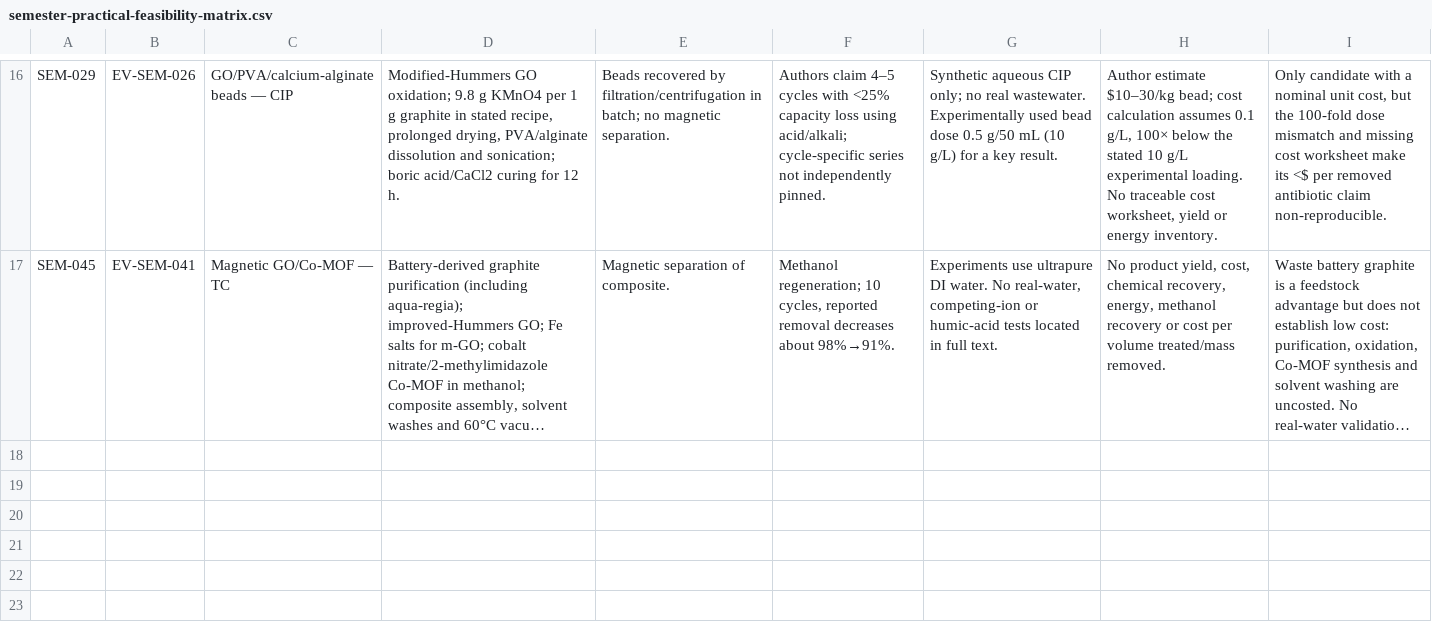
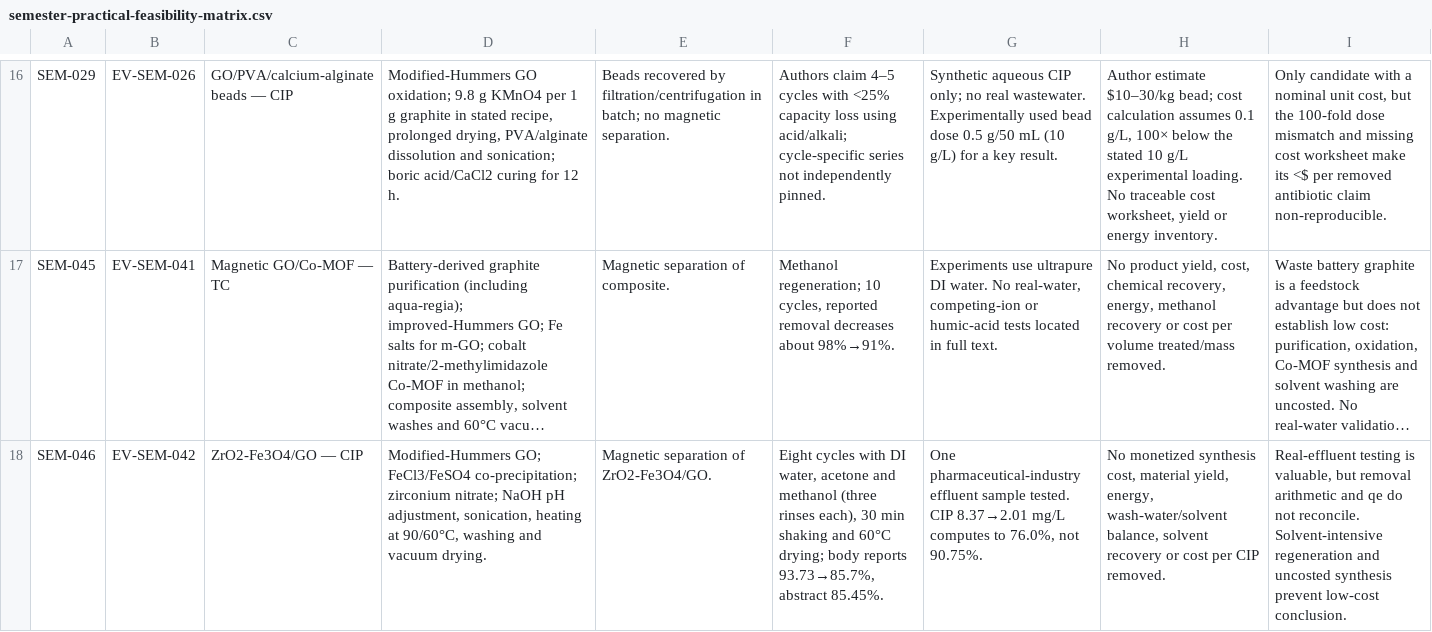
Before and after one commit to zaidkhan005/reviewAdsorbants, a CSV file: data/semester-practical-feasibility-matrix.csv, drawn as a sheet; only a part is shown, gaps mark what is left out; long unchanged cells end in …; the diff names each change by its address in the sheet, - before the commit and + after, or states it on an @@ line.

Commit message:
Append SEM-046 source evidence to synthesis matrix

```diff
--- a/data/semester-practical-feasibility-matrix.csv
+++ b/data/semester-practical-feasibility-matrix.csv
+row 18: SEM-046 | EV-SEM-042 | ZrO2-Fe3O4/GO — CIP | Modified-Hummers GO; FeCl3/FeSO4 co-precipitation; zirconium nitrate; NaOH pH adjustment, sonication, heating at 90/60°C, washing and vacuum drying. | Magnetic separation of ZrO2-Fe3O4/GO. | Eight cycles with DI water, acetone and methanol (three rinses each), 30 min shaking and 60°C drying; body reports 93.73→85.7%, abstract 85.45%. | One pharmaceutical-industry effluent sample tested. CIP 8.37→2.01 mg/L computes to 76.0%, not 90.75%. | No monetized synthesis cost, material yield, energy, wash-water/solvent balance, solvent recovery or cost per CIP removed. | Real-effluent testing is valuable, but removal arithmetic and qe do not reconcile. Solvent-intensive regeneration and uncosted synthesis prevent low-cost conclusion.
```
